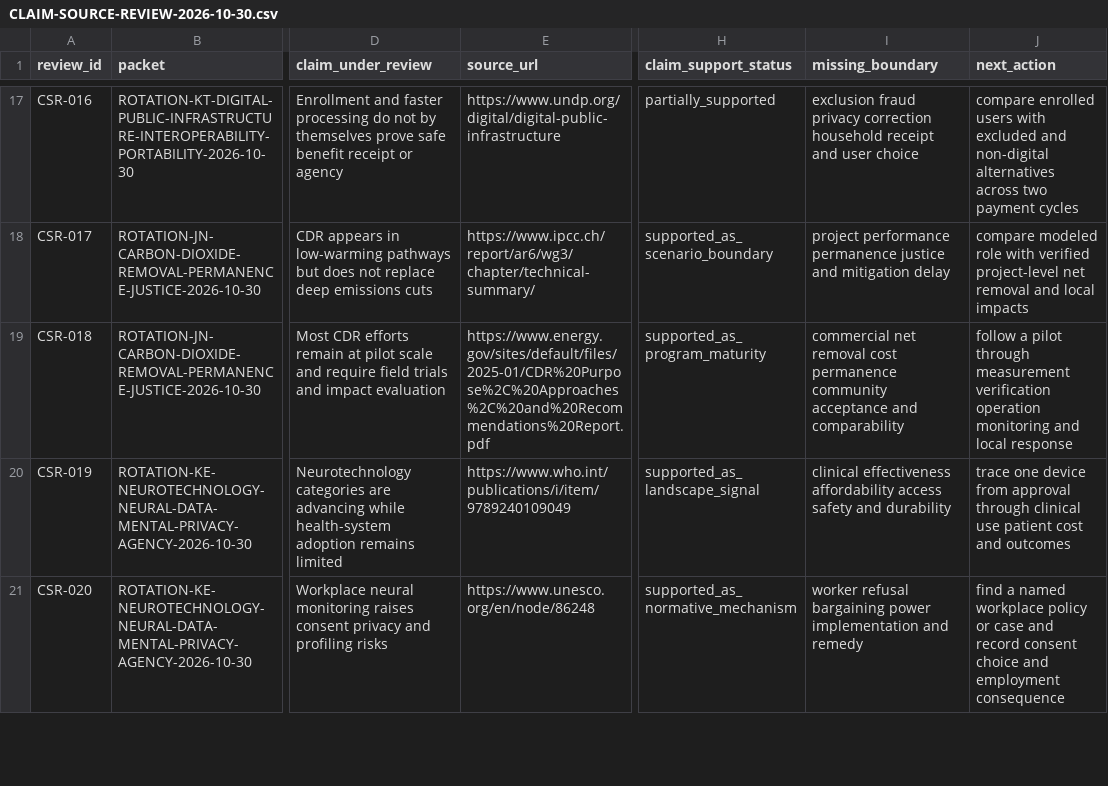
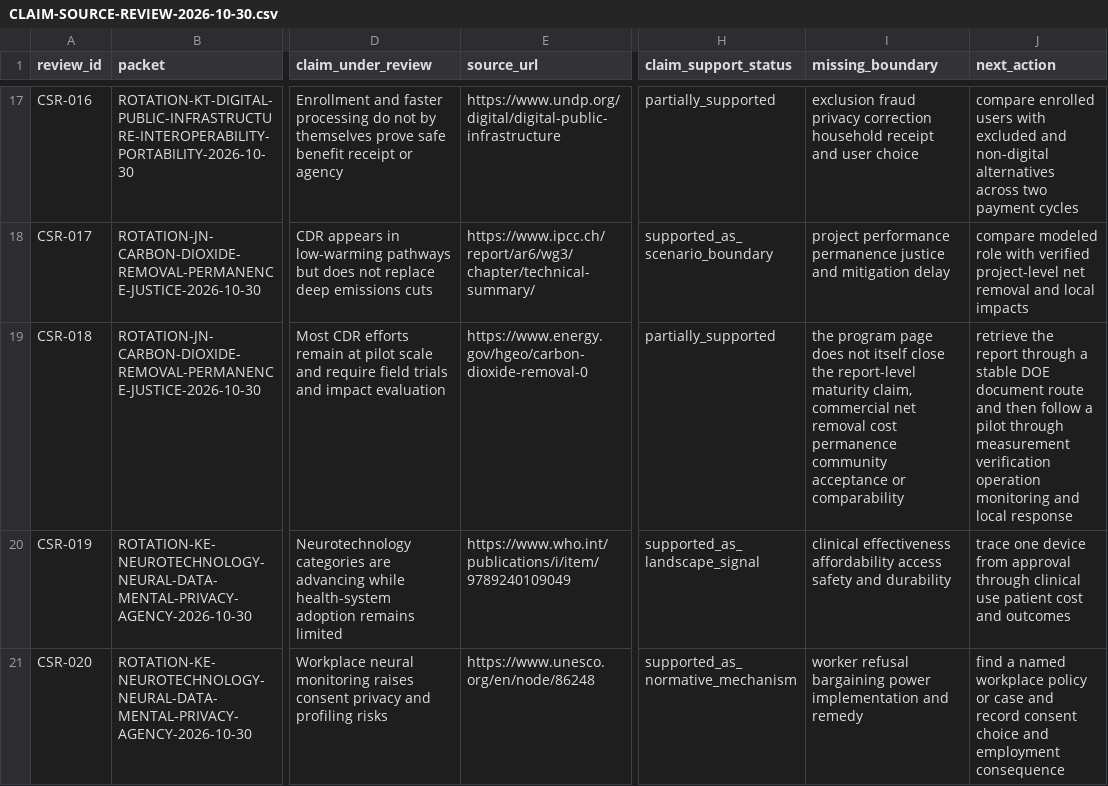
Before and after one commit to mehtama1234/cultural-geopolitical-theme-mining, a CSV file: analysis/CLAIM-SOURCE-REVIEW-2026-10-30.csv, drawn as a sheet; only a part is shown, gaps mark what is left out; the diff names each change by its address in the sheet, - before the commit and + after, or states it on an @@ line.

Commit message:
Add reachability audit for reviewed claims

```diff
--- a/analysis/CLAIM-SOURCE-REVIEW-2026-10-30.csv
+++ b/analysis/CLAIM-SOURCE-REVIEW-2026-10-30.csv
-E19 (source_url): https://www.energy.gov/sites/default/files/2025-01/CDR%20Purpose%2C%20Approaches%2C%20and%20Recommendations%20Report.pdf
+E19 (source_url): https://www.energy.gov/hgeo/carbon-dioxide-removal-0
-H19 (claim_support_status): supported_as_program_maturity
+H19 (claim_support_status): partially_supported
-I19 (missing_boundary): commercial net removal cost permanence community acceptance and comparability
+I19 (missing_boundary): the program page does not itself close the report-level maturity claim, commercial net removal cost permanence community acceptance or comparability
-J19 (next_action): follow a…
+J19 (next_action): retrieve the report through a stable DOE document route and then follow a…
```
Also changed, not shown: 2 other files.
